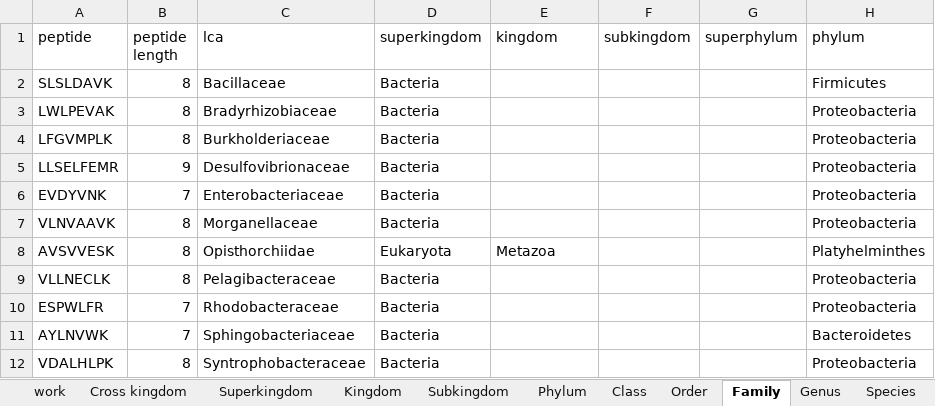
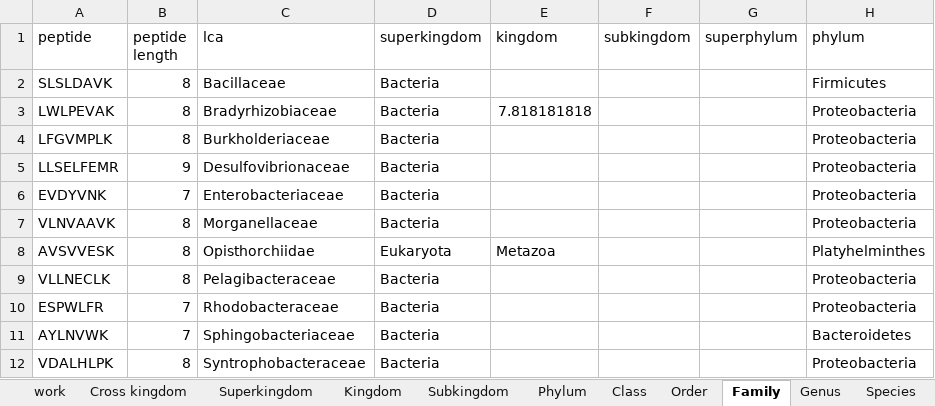
Before and after one commit to MeganEDuffy/2017-etnp, an Excel workbook: analyses/MED4/med4-peaks24-dno-lca.xlsx, sheet Family, drawn as a sheet; only a part is shown; values as stored, in another font and other column widths than the file's, no borders; the diff names each change by its address in the sheet, - before the commit and + after, or states it on an @@ line.

```diff
--- a/analyses/MED4/med4-peaks24-dno-lca.xlsx (sheet Family)
+++ b/analyses/MED4/med4-peaks24-dno-lca.xlsx (sheet Family)
-E3 (kingdom): (empty)
+E3 (kingdom): 7.818181818
```
Also changed, not shown: sheet Kingdom, sheet Class, sheet Order, sheet Phylum, sheet Genus, sheet Superkingdom, 3 more sheets, other sheet tabs, charts or pictures, 13 other files.
